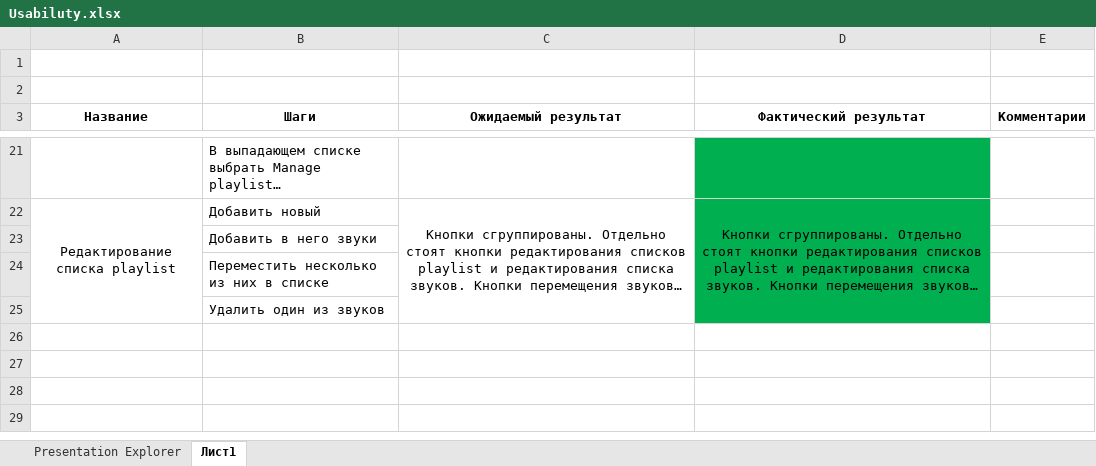
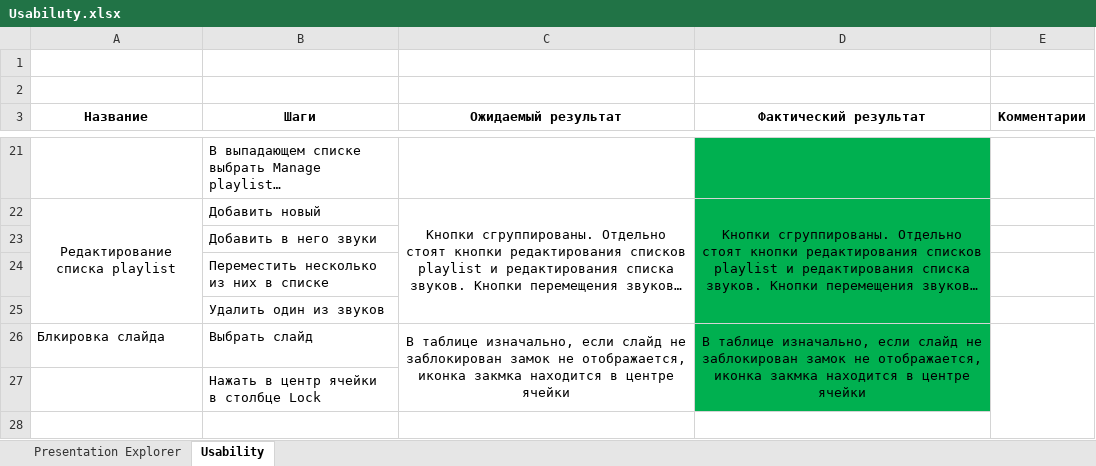
Before and after one commit to 7kia/SoftwareTesting, an Excel workbook: iSpring/Usabiluty.xlsx, sheet Usability, drawn as a sheet; only a part is shown, gaps mark what is left out; long unchanged cells end in …; values as stored, in another font and other column widths than the file's, no borders; the diff covers the shown part only; the diff names each change by its address in the sheet, - before the commit and + after, or states it on an @@ line.

Commit message:
Add comments

```diff
--- a/iSpring/Usabiluty.xlsx (sheet Usability)
+++ b/iSpring/Usabiluty.xlsx (sheet Usability)
-sheet tab: Лист1
+sheet tab: Usability
+row 26: Блкировка слайда | Выбрать слайд | В таблице изначально, если слайд не заблокирован замок не отображается, иконка закмка находится в центре ячейки | В таблице изначально, если слайд не заблокирован замок не отображается, иконка закмка находится в центре ячейки
+row 27:  | Нажать в центр ячейки в столбце Lock
+row 28: (empty)
```
Also changed, not shown: 2 added rows, 2 edited cells and merged cells elsewhere in this sheet.
